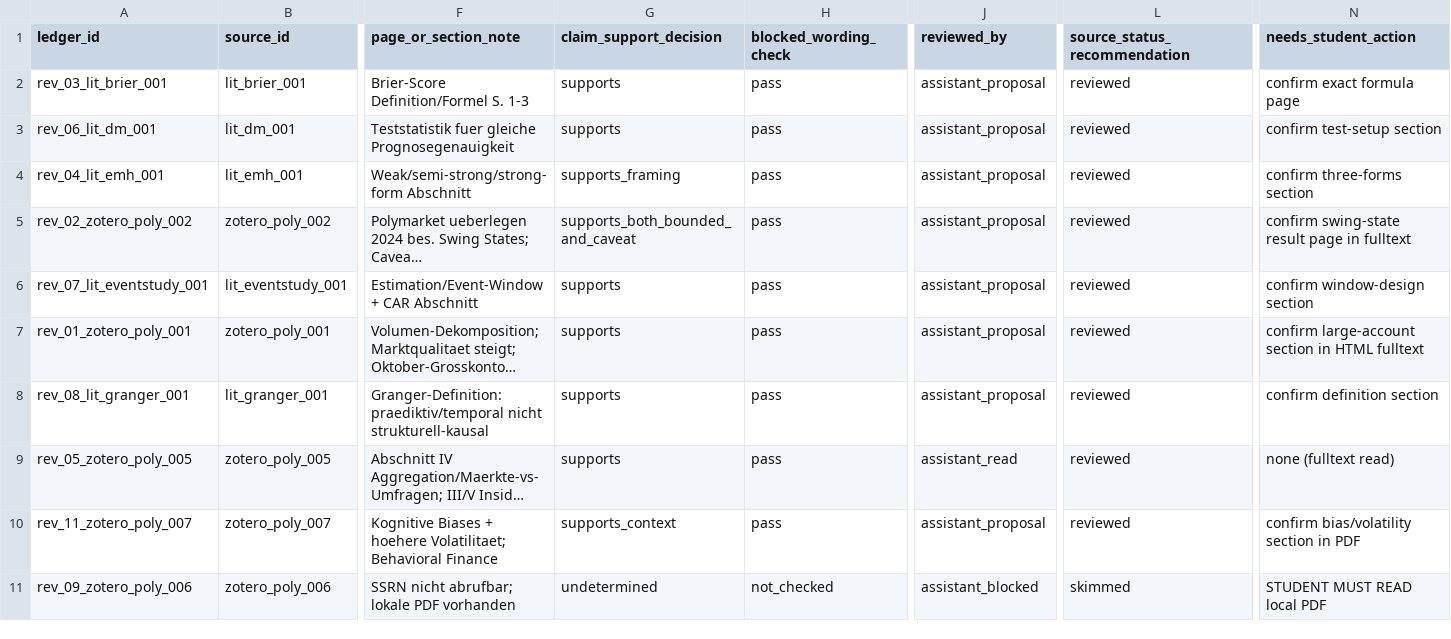
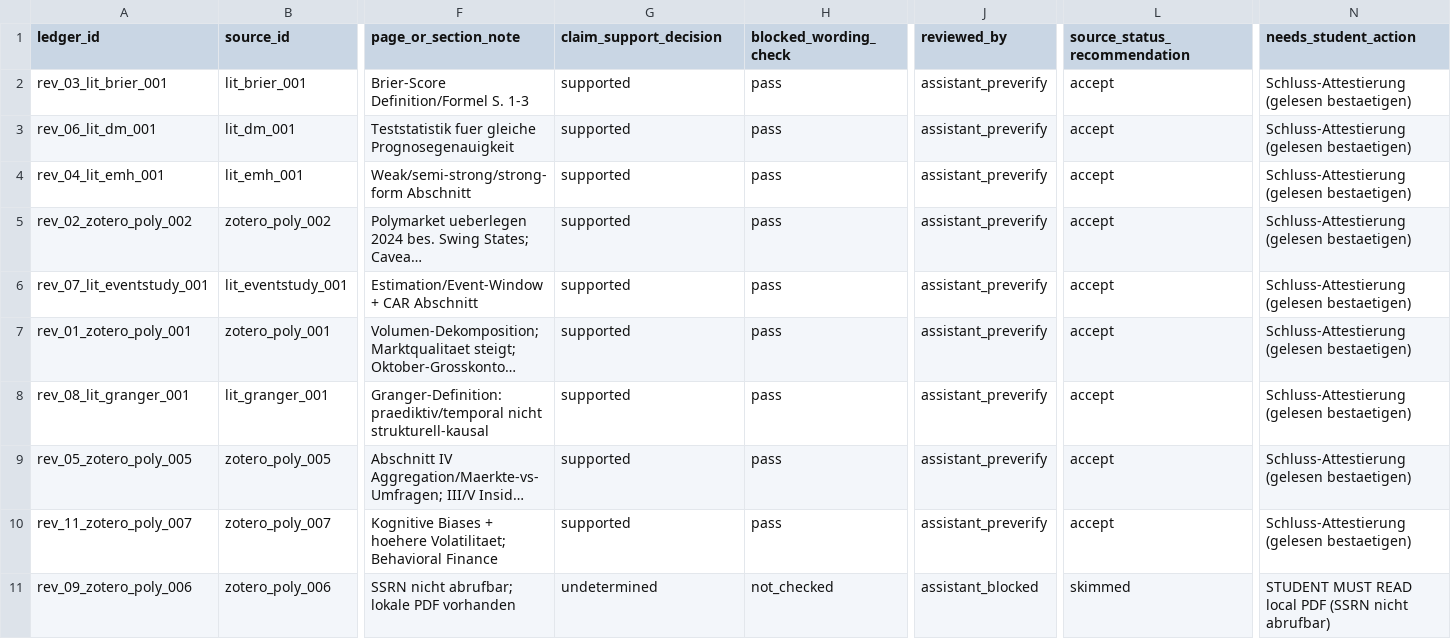
Before and after one commit to Pablozh123/multi-agent-orchestration-informational-efficiency, a CSV file: data/results/thesis_source_review_ledger_FILLED_DRAFT.csv, drawn as a sheet; only a part is shown, gaps mark what is left out; long unchanged cells end in …; the diff covers the shown part only; the diff names each change by its address in the sheet, - before the commit and + after, or states it on an @@ line.

Commit message:
sources: add 8 reviewed-candidate references + pre-fill review ledger

```diff
--- a/data/results/thesis_source_review_ledger_FILLED_DRAFT.csv
+++ b/data/results/thesis_source_review_ledger_FILLED_DRAFT.csv
-G2:G3 (claim_support_decision): supports
+G2:G3 (claim_support_decision): supported
-J2:J8 (reviewed_by): assistant_proposal
+J2:J8 (reviewed_by): assistant_preverify
-L2:L10 (source_status_recommendation): reviewed
+L2:L10 (source_status_recommendation): accept
-N2 (needs_student_action): confirm exact formula page
+N2 (needs_student_action): Schluss-Attestierung (gelesen bestaetigen)
-N3 (needs_student_action): confirm test-setup section
+N3 (needs_student_action): Schluss-Attestierung (gelesen bestaetigen)
-G4 (claim_support_decision): supports_framing
+G4 (claim_support_decision): supported
-N4 (needs_student_action): confirm three-forms section
+N4 (needs_student_action): Schluss-Attestierung (gelesen bestaetigen)
-G5 (claim_support_decision): supports_both_bounded_and_caveat
+G5 (claim_support_decision): supported
-N5 (needs_student_action): confirm swing-state result page in fulltext
+N5 (needs_student_action): Schluss-Attestierung (gelesen bestaetigen)
-G6:G9 (claim_support_decision): supports
+G6:G9 (claim_support_decision): supported
-N6 (needs_student_action): confirm window-design section
+N6 (needs_student_action): Schluss-Attestierung (gelesen bestaetigen)
-N7 (needs_student_action): confirm large-account section in HTML fulltext
+N7 (needs_student_action): Schluss-Attestierung (gelesen bestaetigen)
-N8 (needs_student_action): confirm definition section
+N8 (needs_student_action): Schluss-Attestierung (gelesen bestaetigen)
-J9 (reviewed_by): assistant_read
+J9 (reviewed_by): assistant_preverify
-N9 (needs_student_action): none (fulltext read)
+N9 (needs_student_action): Schluss-Attestierung (gelesen bestaetigen)
-G10 (claim_support_decision): supports_context
+G10 (claim_support_decision): supported
-J10 (reviewed_by): assistant_proposal
+J10 (reviewed_by): assistant_preverify
-N10 (needs_student_action): confirm bias/volatility section in PDF
+N10 (needs_student_action): Schluss-Attestierung (gelesen bestaetigen)
-N11 (needs_student_action): STUDENT MUST READ local PDF
+N11 (needs_student_action): STUDENT MUST READ local PDF (SSRN nicht abrufbar)
```
Also changed, not shown: 12 added rows and 4 edited cells elsewhere in this file, 1 other file.
